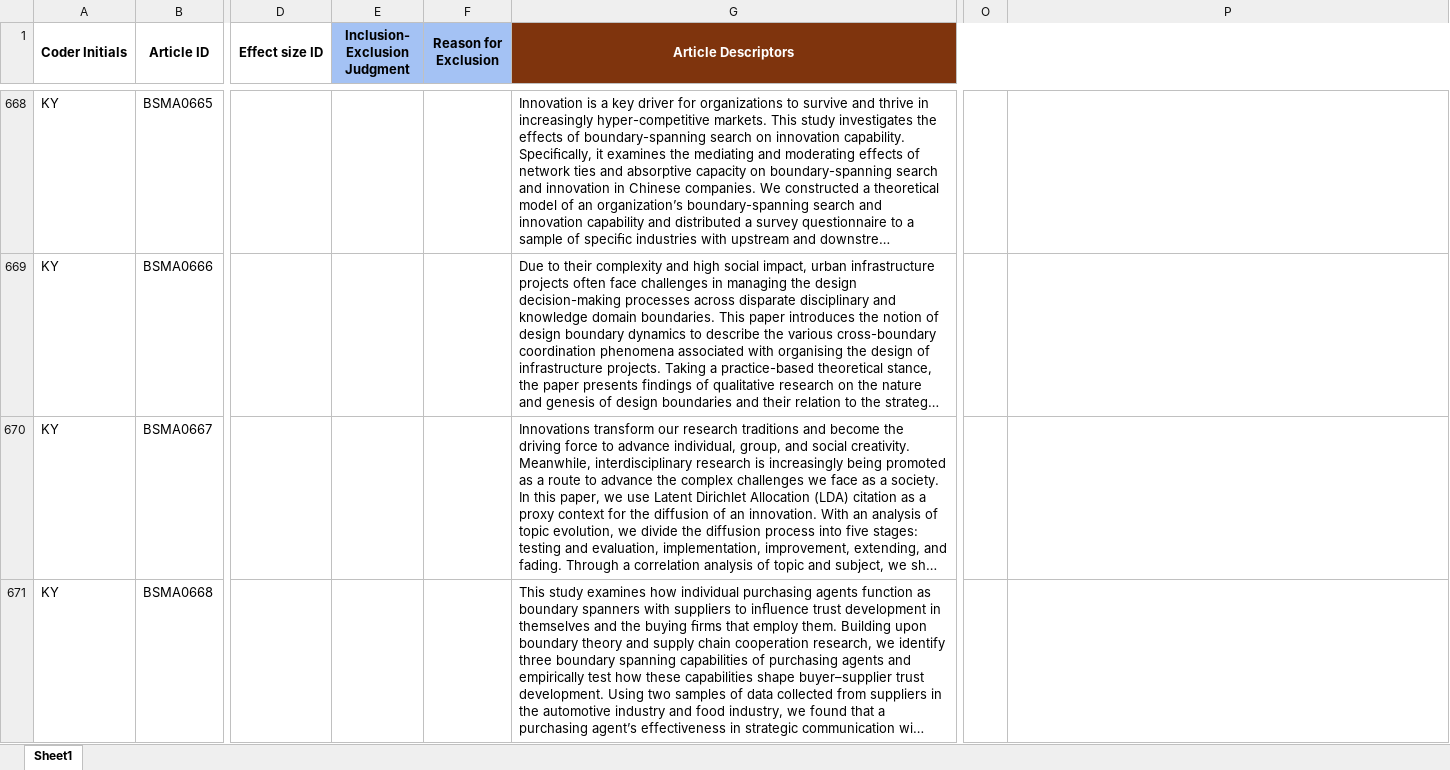
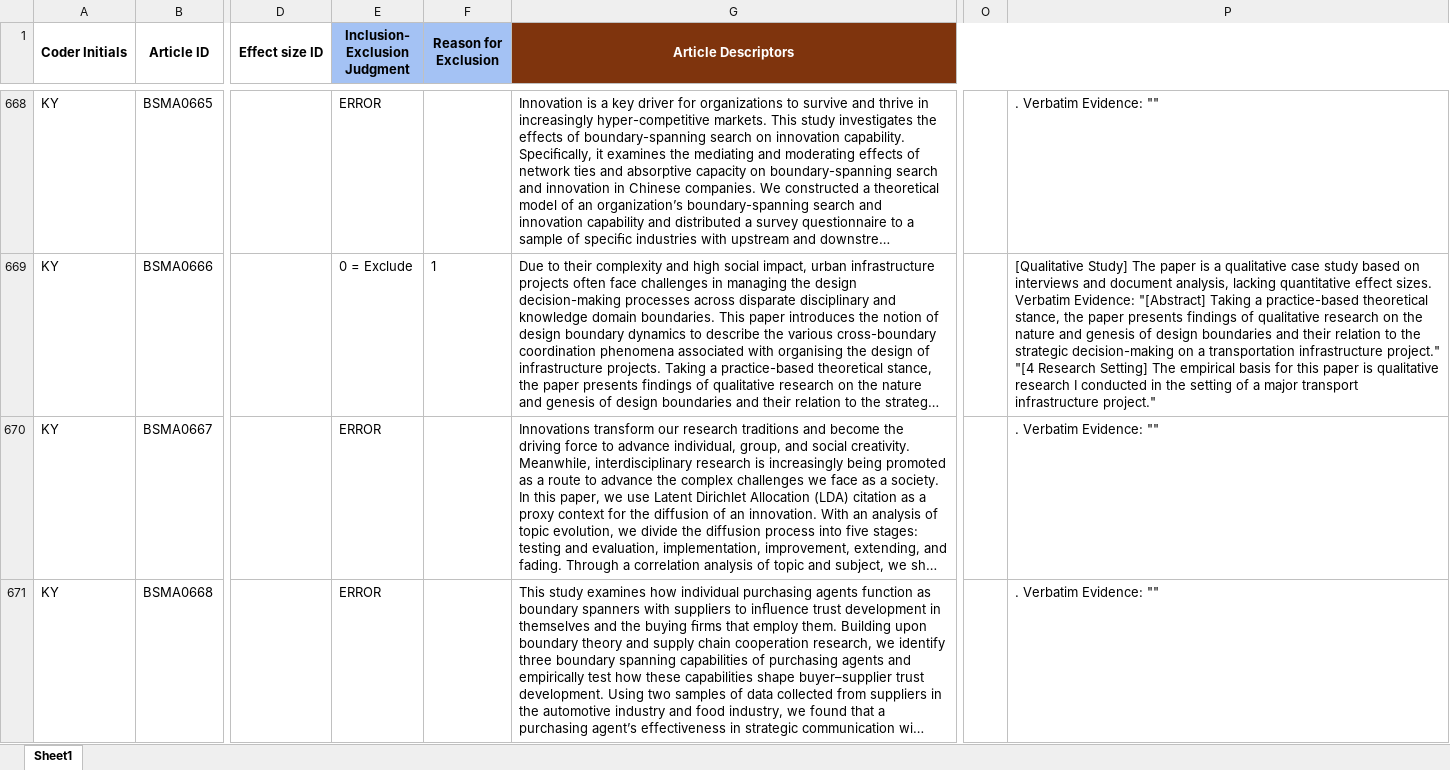
Before and after one commit to canadaofbin-netizen/BSMA_Summative, an Excel workbook: BSMA_AI_Run_Validation3.xlsx, sheet Sheet1, drawn as a sheet; only a part is shown, gaps mark what is left out; long unchanged cells end in …; values as stored, in another font and other column widths than the file's, no borders; the diff covers the shown part only; the diff names each change by its address in the sheet, - before the commit and + after, or states it on an @@ line.

```diff
--- a/BSMA_AI_Run_Validation3.xlsx (sheet Sheet1)
+++ b/BSMA_AI_Run_Validation3.xlsx (sheet Sheet1)
-E668 (Inclusion- Exclusion Judgment): (empty)
+E668 (Inclusion- Exclusion Judgment): ERROR
-P668: (empty)
+P668: . Verbatim Evidence: ""
-E669 (Inclusion- Exclusion Judgment): (empty)
+E669 (Inclusion- Exclusion Judgment): 0 = Exclude
-F669 (Reason for Exclusion): (empty)
+F669 (Reason for Exclusion): 1
-P669: (empty)
+P669: [Qualitative Study] The paper is a qualitative case study based on interviews and document analysis, lacking quantitative effect sizes. Verbatim Evidence: "[Abstract] Taking a practice-based theoretical stance, the paper presents findings of qualitative research on the nature and genesis of design boundaries and their relation to the strategic decision-making on a transportation infrastructure project." "[4 Research Setting] The empirical basis for this paper is qualitative research I conducted in the setting of a major transport infrastructure project."
-E670:E671 (Inclusion- Exclusion Judgment): (empty)
+E670:E671 (Inclusion- Exclusion Judgment): ERROR
-P670:P671: (empty)
+P670:P671: . Verbatim Evidence: ""
```
Also changed, not shown: 76 edited cells elsewhere in this sheet.
